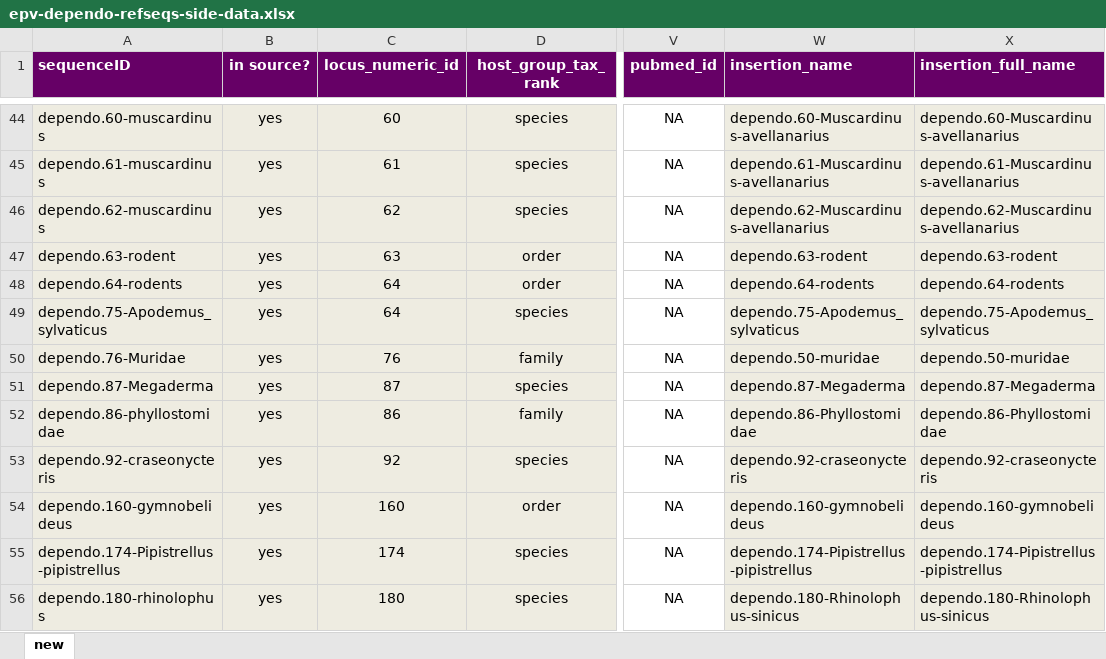
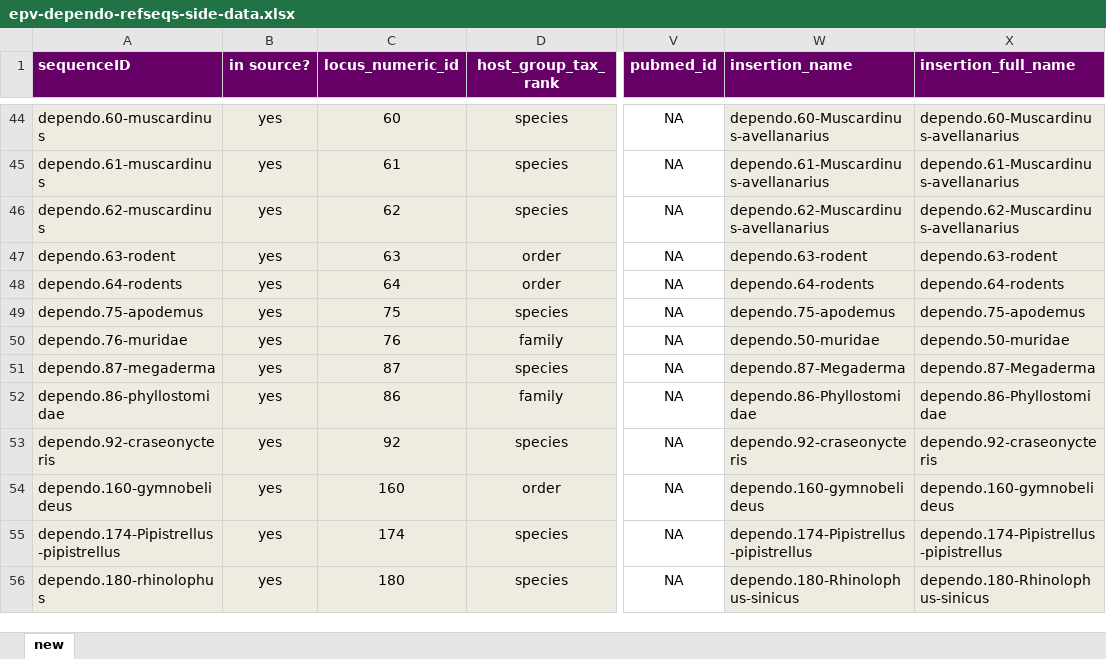
Before and after one commit to giffordlabcvr/Parvovirus-GLUE, an Excel workbook: tabular/eve/parvovirinae/epv-dependo-refseqs-side-data.xlsx, sheet new, drawn as a sheet; only a part is shown, gaps mark what is left out; values as stored, in another font and other column widths than the file's, no borders; the diff names each change by its address in the sheet, - before the commit and + after, or states it on an @@ line.

```diff
--- a/tabular/eve/parvovirinae/epv-dependo-refseqs-side-data.xlsx (sheet new)
+++ b/tabular/eve/parvovirinae/epv-dependo-refseqs-side-data.xlsx (sheet new)
-A49 (sequenceID): dependo.75-Apodemus_sylvaticus
+A49 (sequenceID): dependo.75-apodemus
-C49 (locus_numeric_id): 64
+C49 (locus_numeric_id): 75
-W49 (insertion_name): dependo.75-Apodemus_sylvaticus
+W49 (insertion_name): dependo.75-apodemus
-X49 (insertion_full_name): dependo.75-Apodemus_sylvaticus
+X49 (insertion_full_name): dependo.75-apodemus
-A50 (sequenceID): dependo.76-Muridae
+A50 (sequenceID): dependo.76-muridae
-A51 (sequenceID): dependo.87-Megaderma
+A51 (sequenceID): dependo.87-megaderma
```
Also changed, not shown: tabular/eve/parvovirinae/epv-dependo-side-data.xlsx, 3 other files.
